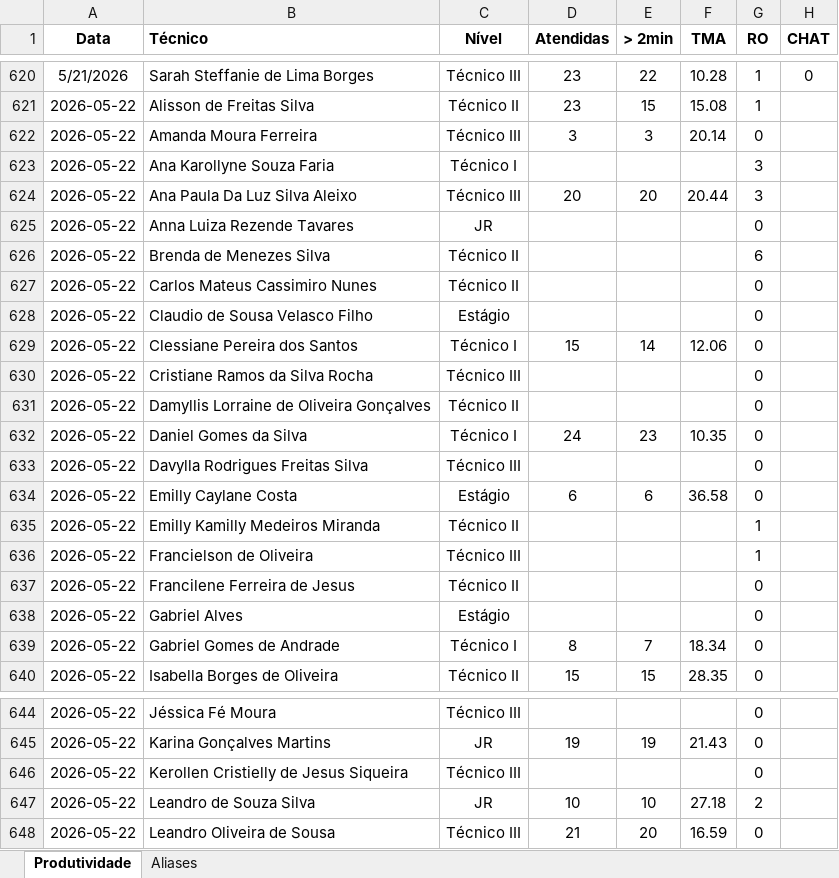
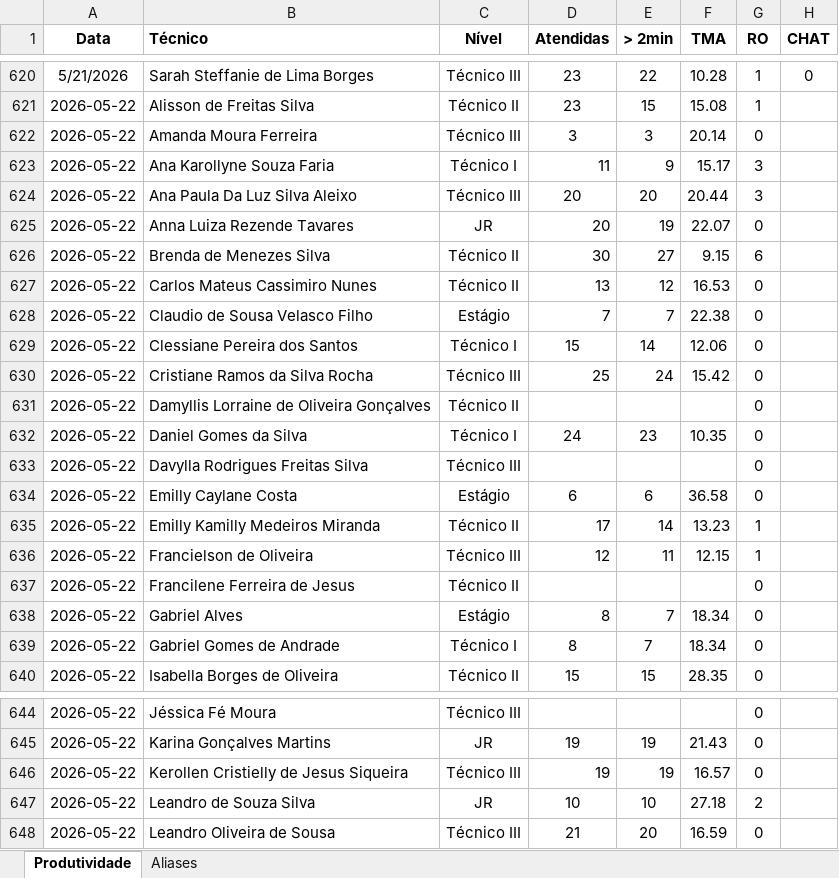
Before and after one commit to supervisaofolha-cmyk/painel-produtividade, an Excel workbook: produtividade.xlsx, sheet Produtividade, drawn as a sheet; only a part is shown, gaps mark what is left out; values as stored, in another font and other column widths than the file's, no borders; the diff covers the shown part only; the diff names each change by its address in the sheet, - before the commit and + after, or states it on an @@ line.

Commit message:
auto-sync 2026-05-25 11:48:13

```diff
--- a/produtividade.xlsx (sheet Produtividade)
+++ b/produtividade.xlsx (sheet Produtividade)
-D623 (Atendidas): (empty)
+D623 (Atendidas): 11
-E623 (> 2min): (empty)
+E623 (> 2min): 9
-F623 (TMA): (empty)
+F623 (TMA): 15.17
-D625 (Atendidas): (empty)
+D625 (Atendidas): 20
-E625 (> 2min): (empty)
+E625 (> 2min): 19
-F625 (TMA): (empty)
+F625 (TMA): 22.07
-D626 (Atendidas): (empty)
+D626 (Atendidas): 30
-E626 (> 2min): (empty)
+E626 (> 2min): 27
-F626 (TMA): (empty)
+F626 (TMA): 9.15
-D627 (Atendidas): (empty)
+D627 (Atendidas): 13
-E627 (> 2min): (empty)
+E627 (> 2min): 12
-F627 (TMA): (empty)
+F627 (TMA): 16.53
-D628 (Atendidas): (empty)
+D628 (Atendidas): 7
-E628 (> 2min): (empty)
+E628 (> 2min): 7
-F628 (TMA): (empty)
+F628 (TMA): 22.38
-D630 (Atendidas): (empty)
+D630 (Atendidas): 25
-E630 (> 2min): (empty)
+E630 (> 2min): 24
-F630 (TMA): (empty)
+F630 (TMA): 15.42
-D635 (Atendidas): (empty)
+D635 (Atendidas): 17
-E635 (> 2min): (empty)
+E635 (> 2min): 14
-F635 (TMA): (empty)
+F635 (TMA): 13.23
-D636 (Atendidas): (empty)
+D636 (Atendidas): 12
-E636 (> 2min): (empty)
+E636 (> 2min): 11
-F636 (TMA): (empty)
+F636 (TMA): 12.15
-D638 (Atendidas): (empty)
+D638 (Atendidas): 8
-E638 (> 2min): (empty)
+E638 (> 2min): 7
-F638 (TMA): (empty)
+F638 (TMA): 18.34
-D646 (Atendidas): (empty)
+D646 (Atendidas): 19
-E646 (> 2min): (empty)
+E646 (> 2min): 19
-F646 (TMA): (empty)
+F646 (TMA): 16.57
```
Also changed, not shown: 21 edited cells elsewhere in this sheet, sheet Aliases.
